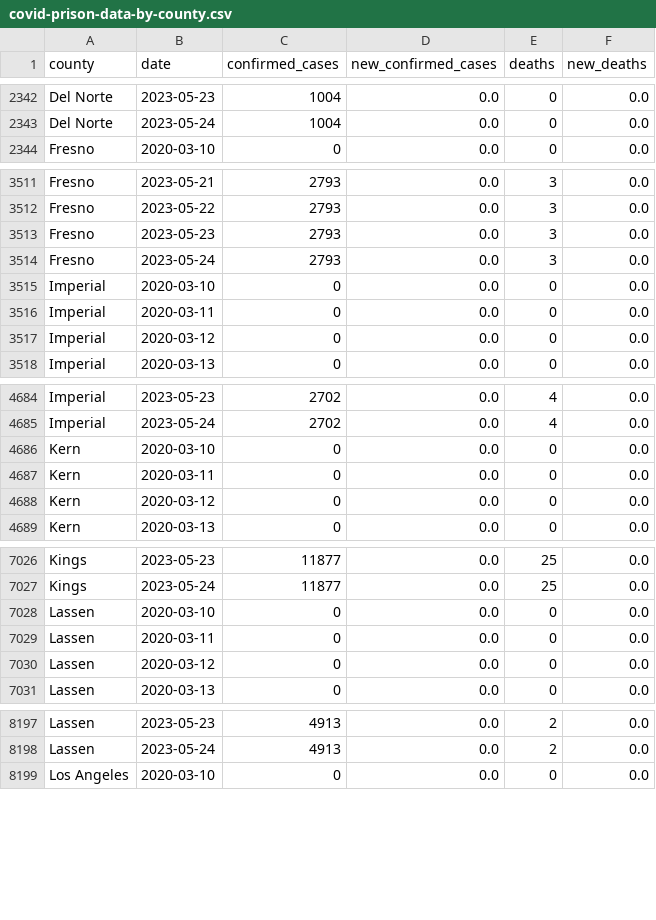
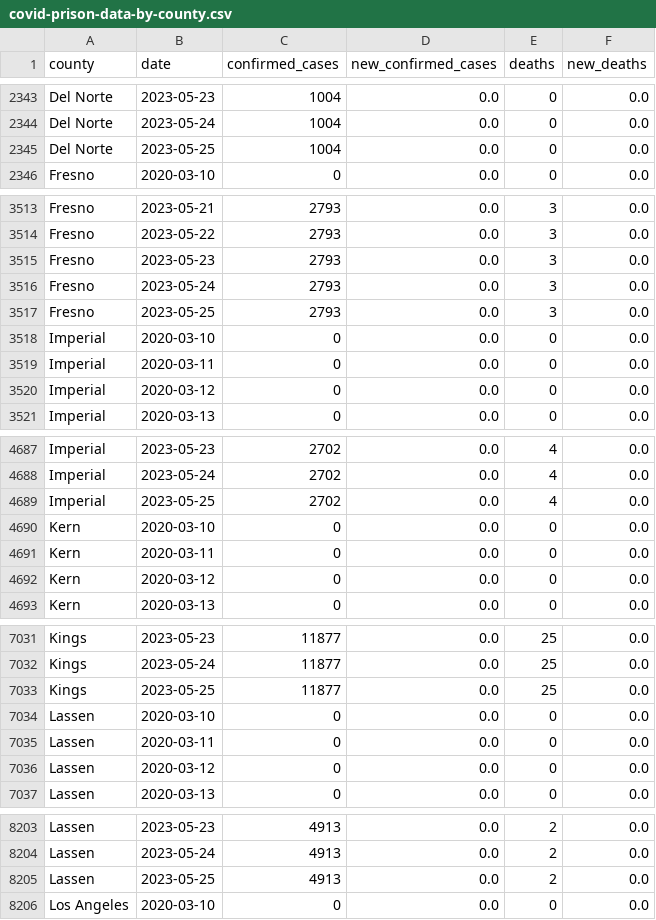
Before and after one commit to epibiostat/health-atlas-scrapers, a CSV file: prison-cases/data/covid-prison-data-by-county.csv, drawn as a sheet; only a part is shown, gaps mark what is left out; the diff covers the shown part only.

```diff
--- a/prison-cases/data/covid-prison-data-by-county.csv
+++ b/prison-cases/data/covid-prison-data-by-county.csv
@@ -2343,2 +2344,3 @@ Del Norte,2023-05-23,1004,0.0,0,0.0
 Del Norte,2023-05-24,1004,0.0,0,0.0
+Del Norte,2023-05-25,1004,0.0,0,0.0
 Fresno,2020-03-10,0,0.0,0,0.0
@@ -3514,2 +3516,3 @@ Fresno,2023-05-23,2793,0.0,3,0.0
 Fresno,2023-05-24,2793,0.0,3,0.0
+Fresno,2023-05-25,2793,0.0,3,0.0
 Imperial,2020-03-10,0,0.0,0,0.0
@@ -4685,2 +4688,3 @@ Imperial,2023-05-23,2702,0.0,4,0.0
 Imperial,2023-05-24,2702,0.0,4,0.0
+Imperial,2023-05-25,2702,0.0,4,0.0
 Kern,2020-03-10,0,0.0,0,0.0
@@ -7027,2 +7032,3 @@ Kings,2023-05-23,11877,0.0,25,0.0
 Kings,2023-05-24,11877,0.0,25,0.0
+Kings,2023-05-25,11877,0.0,25,0.0
 Lassen,2020-03-10,0,0.0,0,0.0
@@ -8198,2 +8204,3 @@ Lassen,2023-05-23,4913,0.0,2,0.0
 Lassen,2023-05-24,4913,0.0,2,0.0
+Lassen,2023-05-25,4913,0.0,2,0.0
 Los Angeles,2020-03-10,0,0.0,0,0.0
```
Also changed, not shown: 14 added rows and 12 edited cells elsewhere in this file.
